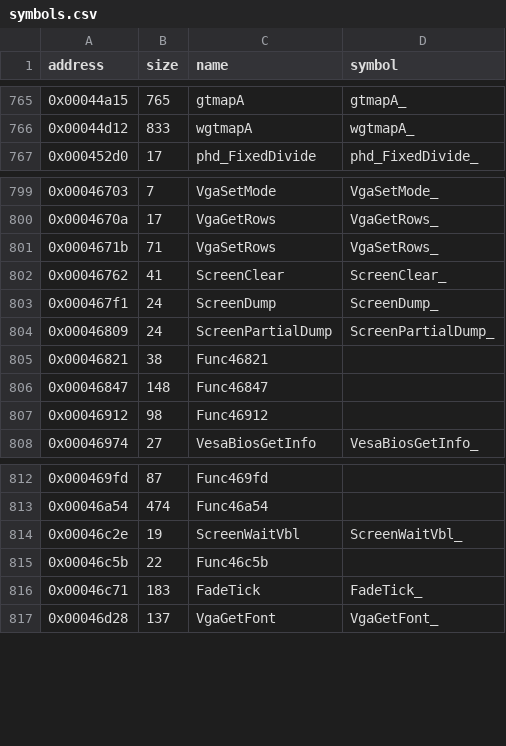
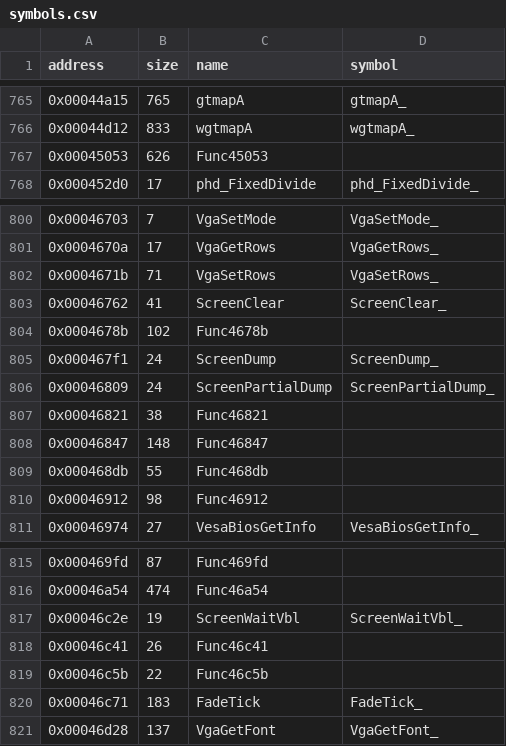
Before and after one commit to LostArtefacts/tr01, a CSV file: config/symbols.csv, drawn as a sheet; only a part is shown, gaps mark what is left out.

Commit message:
Add four assembly routines nothing calls directly
Ghidra and functions.py missed the routines at 0x45053 (626 bytes),
0x4678b (102), 0x468db (55) and 0x46c41 (26): they are reached only
through pointers or interrupt vectors. They get placeholder names
until they are disassembled.

```diff
--- a/config/symbols.csv
+++ b/config/symbols.csv
@@ -766,2 +766,3 @@ address,size,name,symbol
 0x00044d12,833,wgtmapA,wgtmapA_
+0x00045053,626,Func45053,
 0x000452d0,17,phd_FixedDivide,phd_FixedDivide_
@@ -802,2 +803,3 @@ address,size,name,symbol
 0x00046762,41,ScreenClear,ScreenClear_
+0x0004678b,102,Func4678b,
 0x000467f1,24,ScreenDump,ScreenDump_
@@ -806,2 +808,3 @@ address,size,name,symbol
 0x00046847,148,Func46847,
+0x000468db,55,Func468db,
 0x00046912,98,Func46912,
@@ -814,2 +817,3 @@ address,size,name,symbol
 0x00046c2e,19,ScreenWaitVbl,ScreenWaitVbl_
+0x00046c41,26,Func46c41,
 0x00046c5b,22,Func46c5b,
```
Also changed, not shown: 1 other file.
